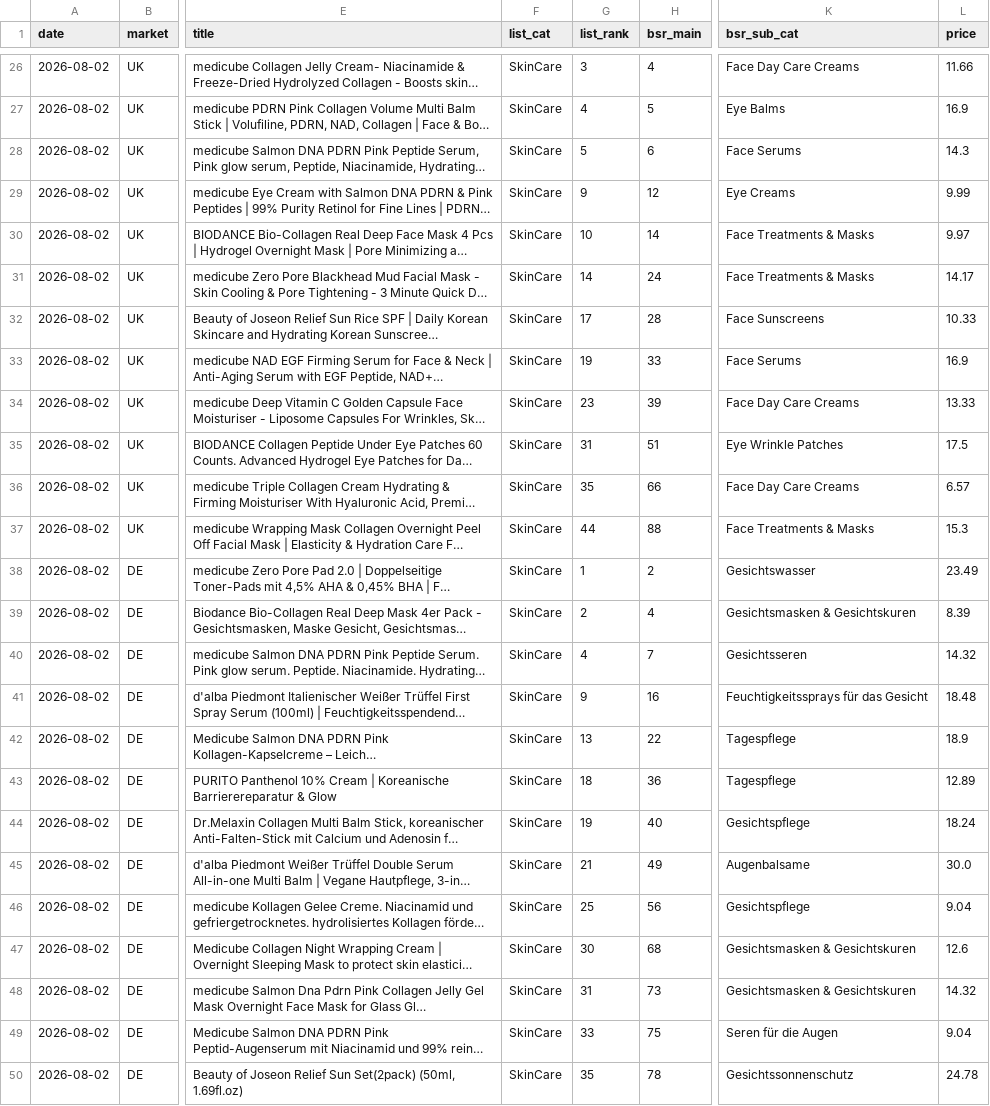
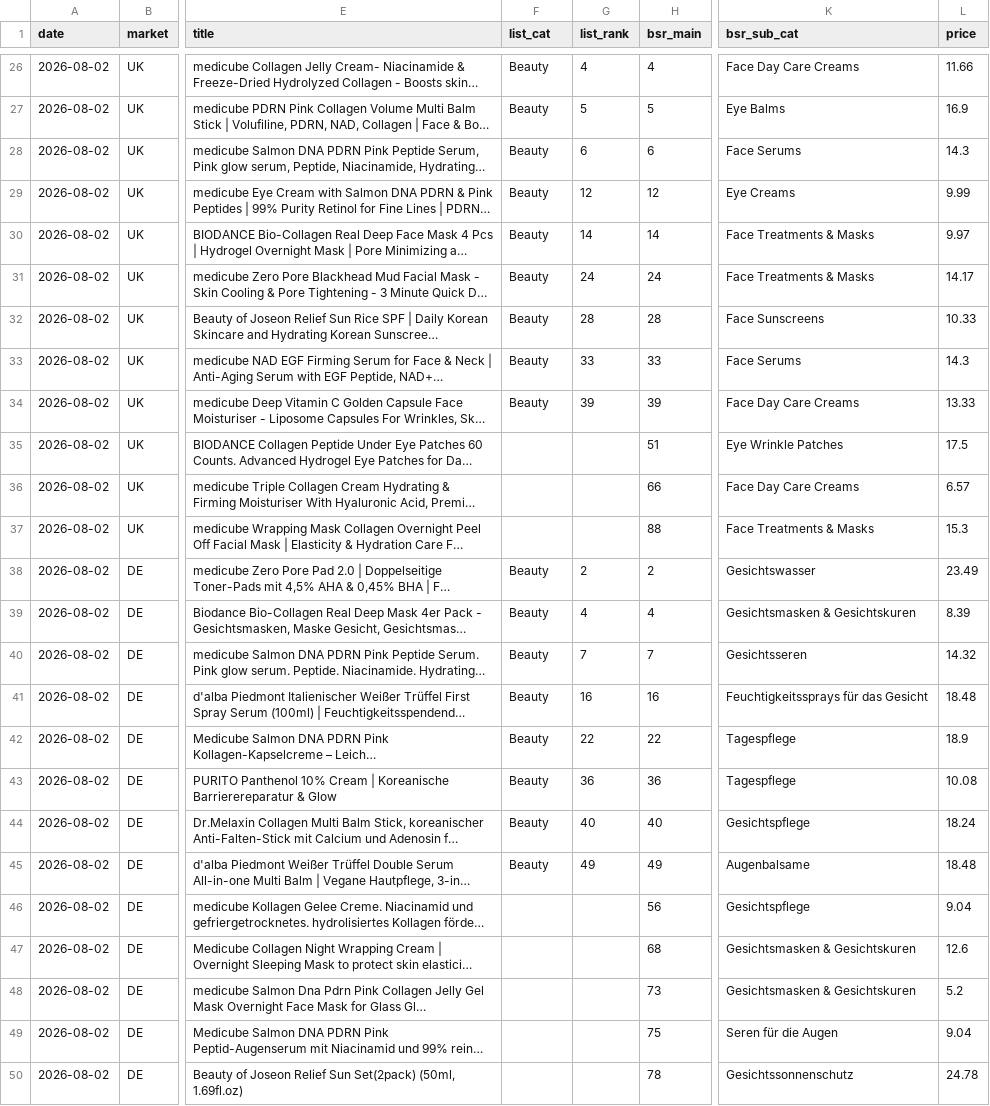
Before and after one commit to dayyyline-lgtm/coverage-dashboard, a CSV file: amazon-beauty-tracker/data/history.csv, drawn as a sheet; only a part is shown, gaps mark what is left out; long unchanged cells end in …; the diff covers the shown part only; the diff names each change by its address in the sheet, - before the commit and + after, or states it on an @@ line.

Commit message:
data: amazon beauty bestsellers 2026-08-02

```diff
--- a/amazon-beauty-tracker/data/history.csv
+++ b/amazon-beauty-tracker/data/history.csv
-F26:F34 (list_cat): SkinCare
+F26:F34 (list_cat): Beauty
-G26 (list_rank): 3
+G26 (list_rank): 4
-G27 (list_rank): 4
+G27 (list_rank): 5
-G28 (list_rank): 5
+G28 (list_rank): 6
-G29 (list_rank): 9
+G29 (list_rank): 12
-G30 (list_rank): 10
+G30 (list_rank): 14
-G31 (list_rank): 14
+G31 (list_rank): 24
-G32 (list_rank): 17
+G32 (list_rank): 28
-G33 (list_rank): 19
+G33 (list_rank): 33
-L33 (price): 16.9
+L33 (price): 14.3
-G34 (list_rank): 23
+G34 (list_rank): 39
-F35:F37 (list_cat): SkinCare
+F35:F37 (list_cat): (empty)
-G35 (list_rank): 31
+G35 (list_rank): (empty)
-G36 (list_rank): 35
+G36 (list_rank): (empty)
-G37 (list_rank): 44
+G37 (list_rank): (empty)
-F38:F45 (list_cat): SkinCare
+F38:F45 (list_cat): Beauty
-G38 (list_rank): 1
+G38 (list_rank): 2
-G39 (list_rank): 2
+G39 (list_rank): 4
-G40 (list_rank): 4
+G40 (list_rank): 7
-G41 (list_rank): 9
+G41 (list_rank): 16
-G42 (list_rank): 13
+G42 (list_rank): 22
-G43 (list_rank): 18
+G43 (list_rank): 36
-L43 (price): 12.89
+L43 (price): 10.08
-G44 (list_rank): 19
+G44 (list_rank): 40
-G45 (list_rank): 21
+G45 (list_rank): 49
-L45 (price): 30.0
+L45 (price): 18.48
-F46:F50 (list_cat): SkinCare
+F46:F50 (list_cat): (empty)
-G46 (list_rank): 25
+G46 (list_rank): (empty)
-G47 (list_rank): 30
+G47 (list_rank): (empty)
-G48 (list_rank): 31
+G48 (list_rank): (empty)
-L48 (price): 14.32
+L48 (price): 5.2
-G49 (list_rank): 33
+G49 (list_rank): (empty)
-G50 (list_rank): 35
+G50 (list_rank): (empty)
```
Also changed, not shown: 134 edited cells elsewhere in this file.
